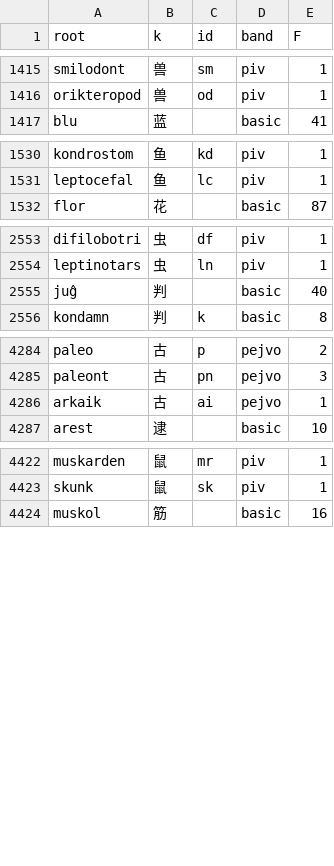
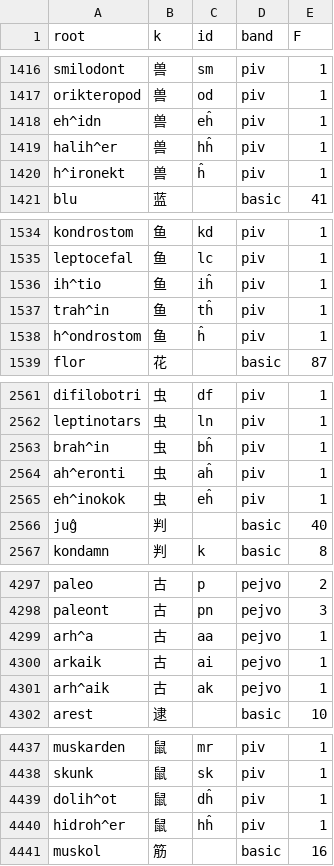
Before and after one commit to Takatakatake/kanji_assign, a CSV file: _gas_identifier_out.csv, drawn as a sheet; only a part is shown, gaps mark what is left out; the diff covers the shown part only.

```diff
--- a/_gas_identifier_out.csv
+++ b/_gas_identifier_out.csv
@@ -1416,2 +1417,5 @@
 "orikteropod","兽","od","piv","1"
+"eh^idn","兽","eĥ","piv","1"
+"halih^er","兽","hĥ","piv","1"
+"h^ironekt","兽","ĥ","piv","1"
 "blu","蓝","","basic","41"
@@ -1531,2 +1535,5 @@
 "leptocefal","鱼","lc","piv","1"
+"ih^tio","鱼","iĥ","piv","1"
+"trah^in","鱼","tĥ","piv","1"
+"h^ondrostom","鱼","ĥ","piv","1"
 "flor","花","","basic","87"
@@ -2554,2 +2562,5 @@
 "leptinotars","虫","ln","piv","1"
+"brah^in","虫","bĥ","piv","1"
+"ah^eronti","虫","aĥ","piv","1"
+"eh^inokok","虫","eĥ","piv","1"
 "juĝ","判","","basic","40"
@@ -4285,3 +4298,5 @@
 "paleont","古","pn","pejvo","3"
+"arh^a","古","aa","pejvo","1"
 "arkaik","古","ai","pejvo","1"
+"arh^aik","古","ak","pejvo","1"
 "arest","逮","","basic","10"
@@ -4423,2 +4438,4 @@
 "skunk","鼠","sk","piv","1"
+"dolih^ot","鼠","dĥ","piv","1"
+"hidroh^er","鼠","hĥ","piv","1"
 "muskol","筋","","basic","16"
```
Also changed, not shown: 20 added rows elsewhere in this file, _identifier_sidecar.tsv, _kanji_map_master.tsv, 6 other files.
